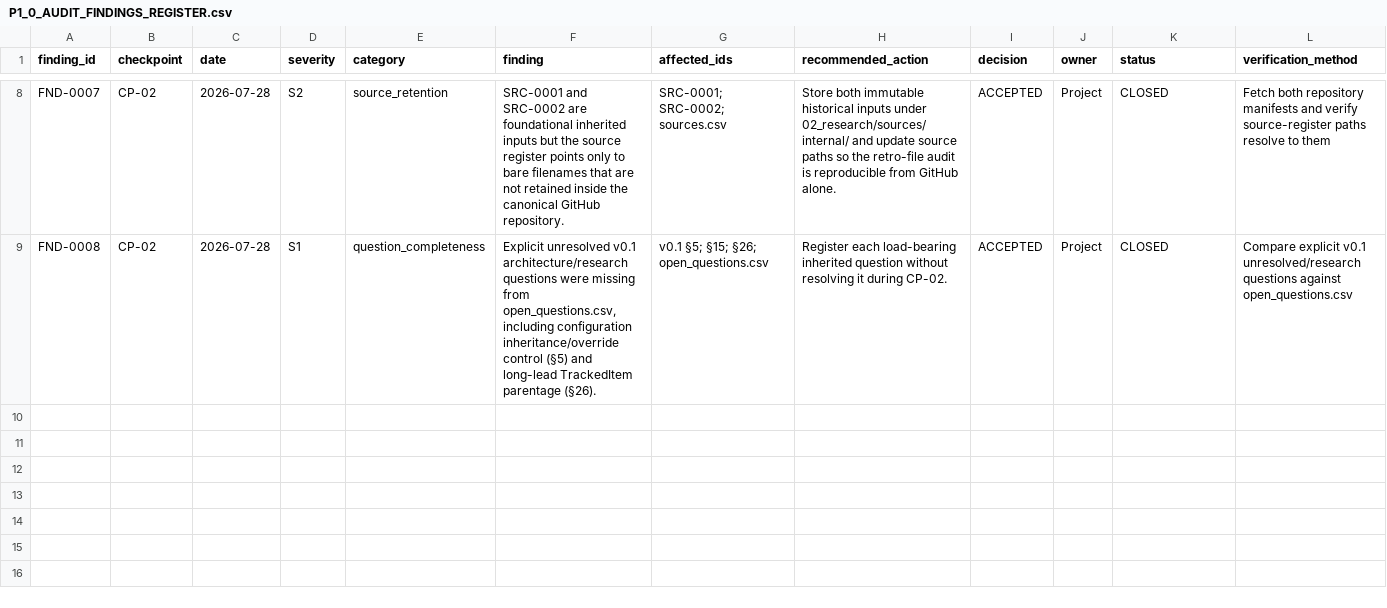
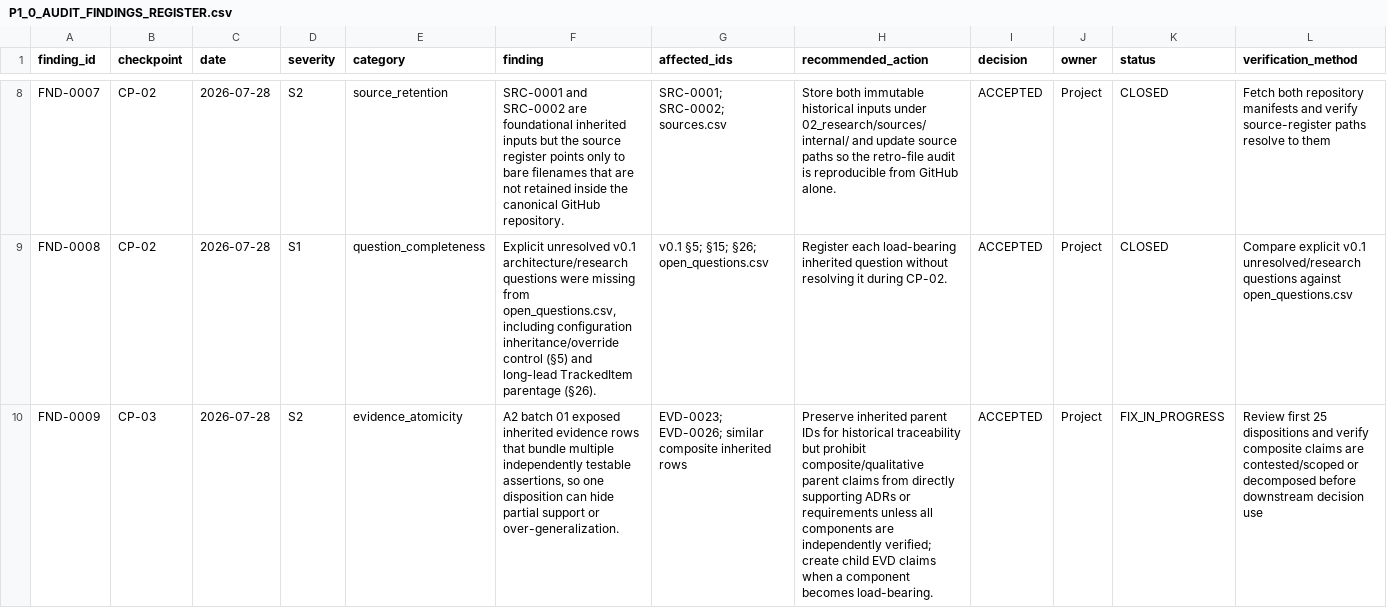
Before and after one commit to hanitaki93-create/construction-procurement-os, a CSV file: 04_phases/phase_1/P1.0_research_control/audits/P1_0_AUDIT_FINDINGS_REGISTER.csv, drawn as a sheet; only a part is shown, gaps mark what is left out; rows hold the shown columns only; the diff names each change by its address in the sheet, - before the commit and + after, or states it on an @@ line.

Commit message:
Log CP-03 composite evidence finding

```diff
--- a/04_phases/phase_1/P1.0_research_control/audits/P1_0_AUDIT_FINDINGS_REGISTER.csv
+++ b/04_phases/phase_1/P1.0_research_control/audits/P1_0_AUDIT_FINDINGS_REGISTER.csv
+row 10: FND-0009 | CP-03 | 2026-07-28 | S2 | evidence_atomicity | A2 batch 01 exposed inherited evidence rows that bundle multiple independently testable assertions, so one disposition can hide partial support or over-generalization. | EVD-0023; EVD-0026; similar composite inherited rows | Preserve inherited parent IDs for historical traceability but prohibit composite/qualitative parent claims from directly supporting ADRs or requirements unless all components are independently verified; create child EVD claims when a component becomes load-bearing. | ACCEPTED | Project | FIX_IN_PROGRESS | Review first 25 dispositions and verify composite claims are contested/scoped or decomposed before downstream decision use
```
